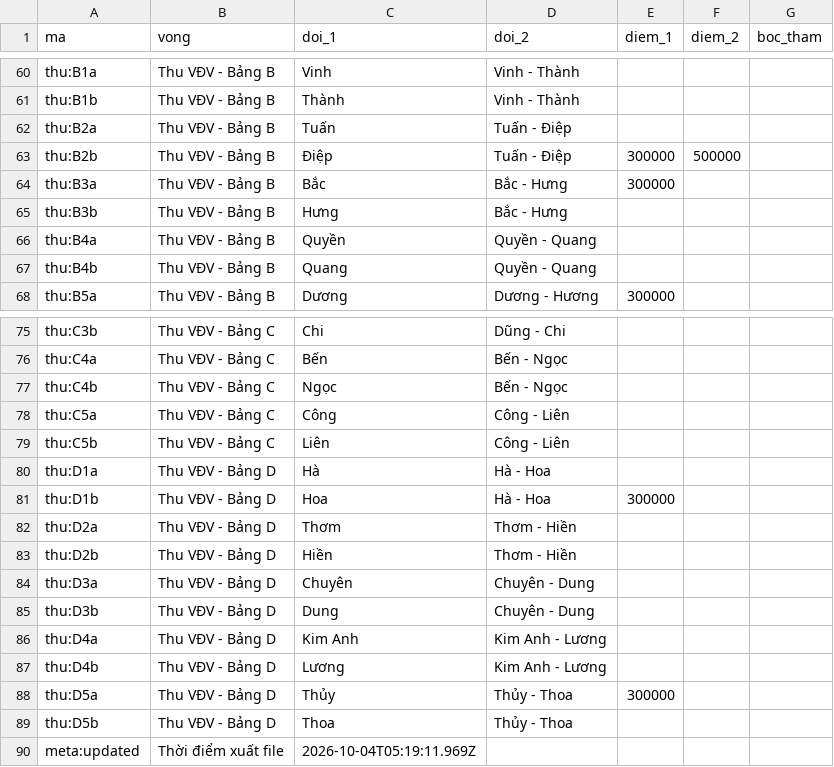
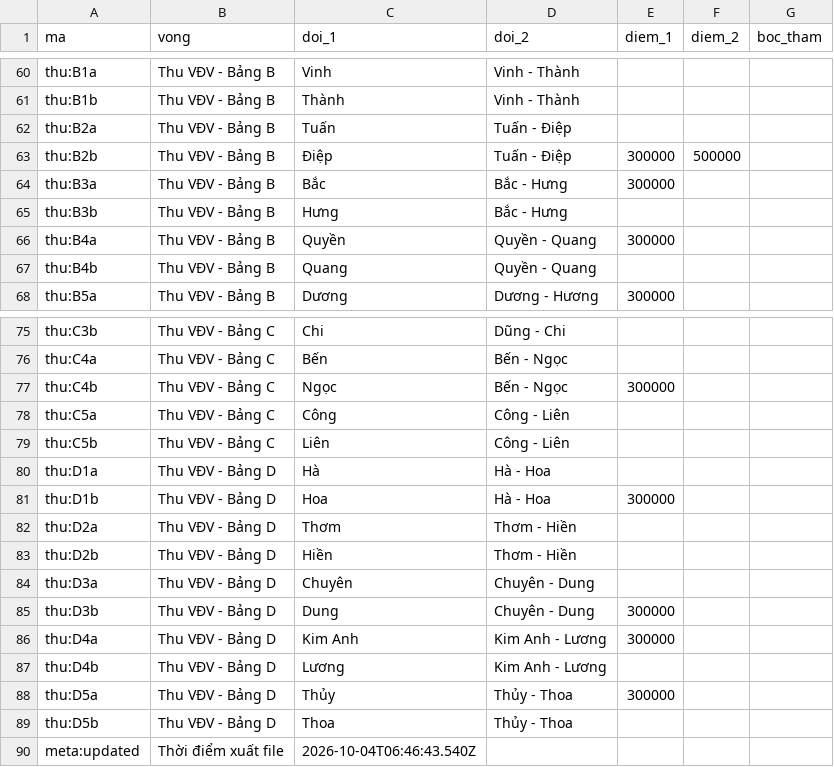
Before and after one commit to mrhothang-ai/Giai_Pick, a CSV file: ketqua.csv, drawn as a sheet; only a part is shown, gaps mark what is left out.

Commit message:
Add files via upload

```diff
--- a/ketqua.csv
+++ b/ketqua.csv
@@ -65,3 +65,3 @@ thu:B3a,Thu VĐV - Bảng B,Bắc,Bắc - Hưng,300000,,
 thu:B3b,Thu VĐV - Bảng B,Hưng,Bắc - Hưng,,,
-thu:B4a,Thu VĐV - Bảng B,Quyền,Quyền - Quang,,,
+thu:B4a,Thu VĐV - Bảng B,Quyền,Quyền - Quang,300000,,
 thu:B4b,Thu VĐV - Bảng B,Quang,Quyền - Quang,,,
@@ -76,3 +76,3 @@ thu:C3b,Thu VĐV - Bảng C,Chi,Dũng - Chi,,,
 thu:C4a,Thu VĐV - Bảng C,Bến,Bến - Ngọc,,,
-thu:C4b,Thu VĐV - Bảng C,Ngọc,Bến - Ngọc,,,
+thu:C4b,Thu VĐV - Bảng C,Ngọc,Bến - Ngọc,300000,,
 thu:C5a,Thu VĐV - Bảng C,Công,Công - Liên,,,
@@ -84,4 +84,4 @@ thu:D2b,Thu VĐV - Bảng D,Hiền,Thơm - Hiền,,,
 thu:D3a,Thu VĐV - Bảng D,Chuyên,Chuyên - Dung,,,
-thu:D3b,Thu VĐV - Bảng D,Dung,Chuyên - Dung,,,
-thu:D4a,Thu VĐV - Bảng D,Kim Anh,Kim Anh - Lương,,,
+thu:D3b,Thu VĐV - Bảng D,Dung,Chuyên - Dung,300000,,
+thu:D4a,Thu VĐV - Bảng D,Kim Anh,Kim Anh - Lương,300000,,
 thu:D4b,Thu VĐV - Bảng D,Lương,Kim Anh - Lương,,,
@@ -89,2 +89,2 @@ thu:D5a,Thu VĐV - Bảng D,Thủy,Thủy - Thoa,300000,,
 thu:D5b,Thu VĐV - Bảng D,Thoa,Thủy - Thoa,,,
-meta:updated,Thời điểm xuất file,2026-10-04T05:19:11.969Z,,,,
+meta:updated,Thời điểm xuất file,2026-10-04T06:46:43.540Z,,,,
```
